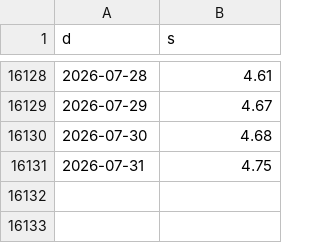
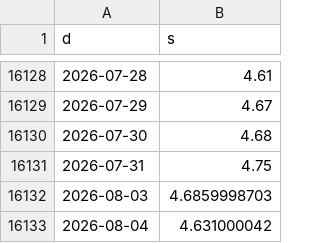
Before and after one commit to chepin-ai/vinf-market-kernel, a CSV file: us10y.csv, drawn as a sheet; only a part is shown, gaps mark what is left out; the diff names each change by its address in the sheet, - before the commit and + after, or states it on an @@ line.

```diff
--- a/us10y.csv
+++ b/us10y.csv
+row 16132: 2026-08-03 | 4.6859998703
+row 16133: 2026-08-04 | 4.631000042
```
Also changed, not shown: shcomp.csv, spx_fred.csv, 22 other files.
